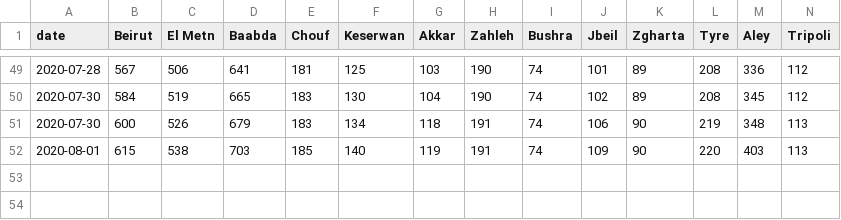
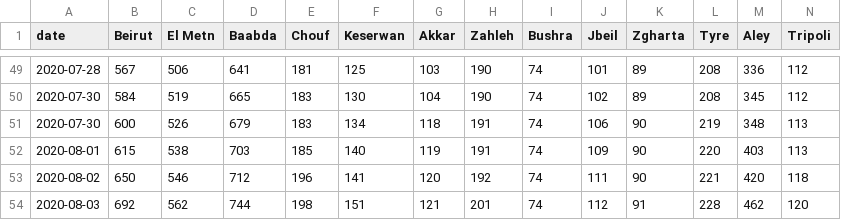
Before and after one commit to j3k0/corona-ministryinfo-gov-lb-fetcher, a CSV file: cases_per_district.csv, drawn as a sheet; only a part is shown, gaps mark what is left out; rows hold the shown columns only; the diff names each change by its address in the sheet, - before the commit and + after, or states it on an @@ line.

```diff
--- a/cases_per_district.csv
+++ b/cases_per_district.csv
+row 53: 2020-08-02 | 650 | 546 | 712 | 196 | 141 | 120 | 192 | 74 | 111 | 90 | 221 | 420 | 118
+row 54: 2020-08-03 | 692 | 562 | 744 | 198 | 151 | 121 | 201 | 74 | 112 | 91 | 228 | 462 | 120
```
Also changed, not shown: daily_data.csv, quarantined.csv.
